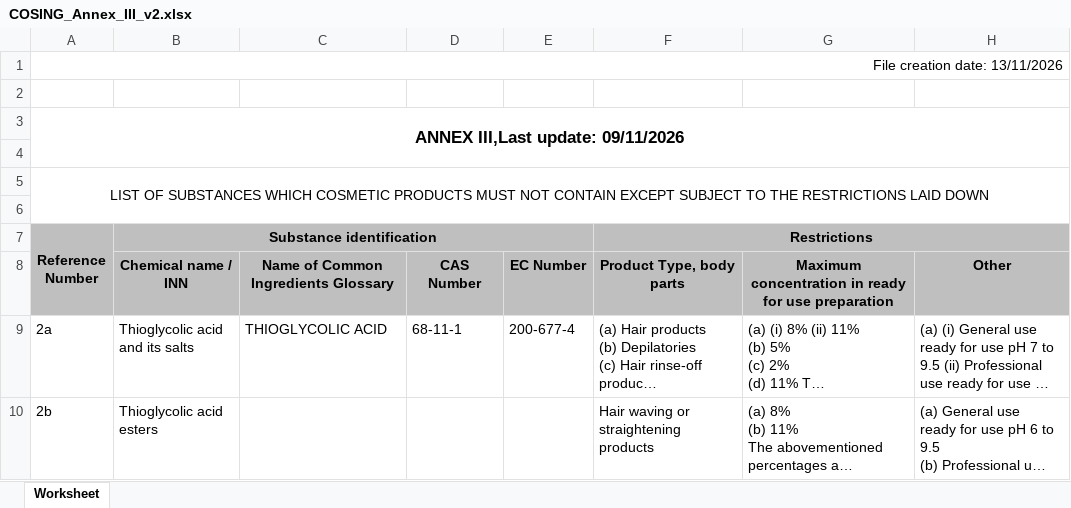
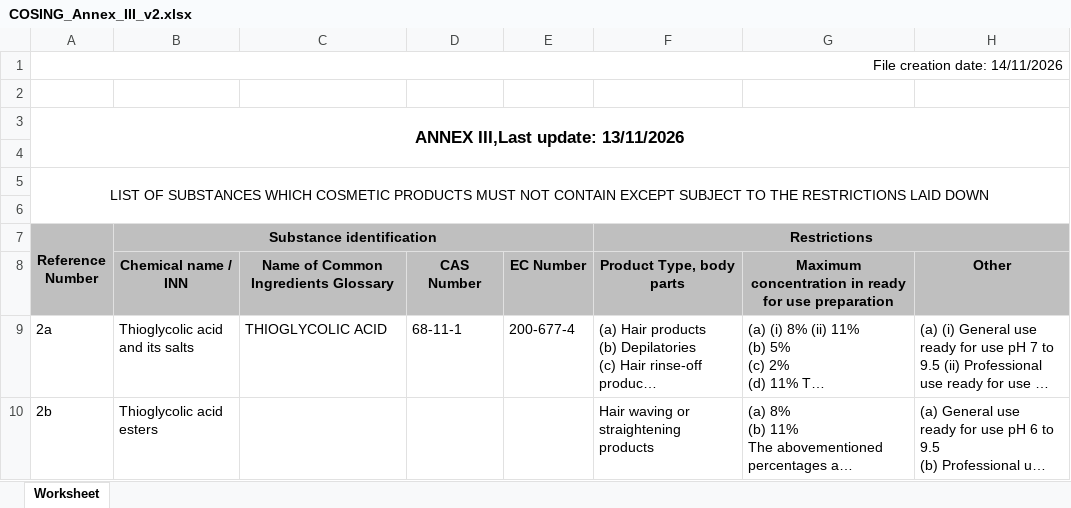
Before and after one commit to Maxi199588/cosmetic-checker, an Excel workbook: RESTRICCIONES/COSING_Annex_III_v2.xlsx, sheet Worksheet, drawn as a sheet; only a part is shown; long unchanged cells end in …; values as stored, in another font and other column widths than the file's, no borders; the diff names each change by its address in the sheet, - before the commit and + after, or states it on an @@ line.

```diff
--- a/RESTRICCIONES/COSING_Annex_III_v2.xlsx (sheet Worksheet)
+++ b/RESTRICCIONES/COSING_Annex_III_v2.xlsx (sheet Worksheet)
-A1 (Reference Number): File creation date: 13/11/2026
+A1 (Reference Number): File creation date: 14/11/2026
-A3 (Reference Number): ANNEX III,Last update: 09/11/2026
+A3 (Reference Number): ANNEX III,Last update: 13/11/2026
```
